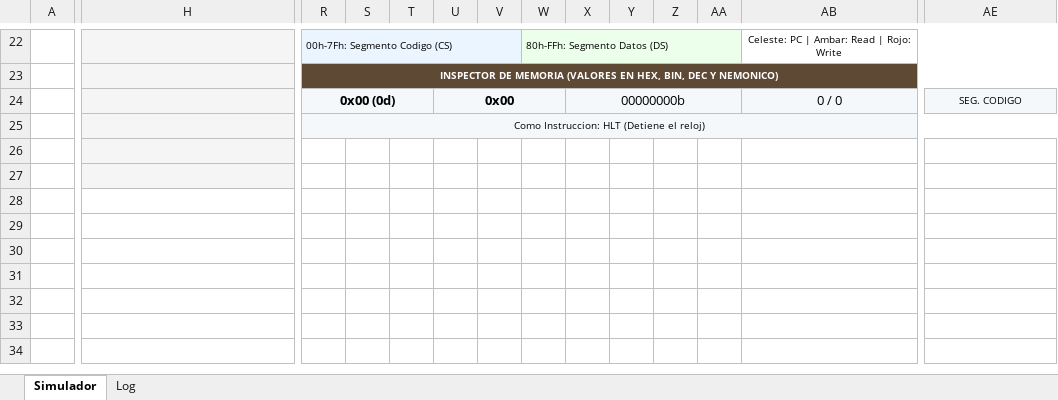
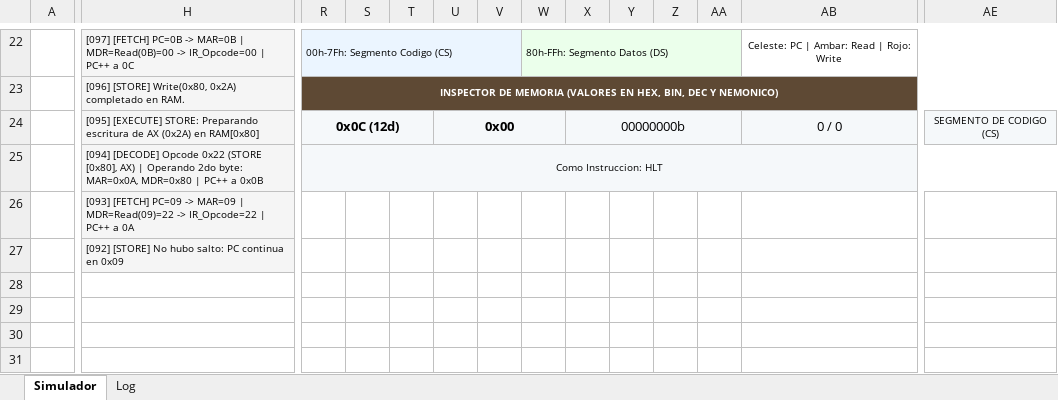
Before and after one commit to Javiertorricos/Simulador_CPU_Excel, an Excel workbook: Simulador_CPU_8bits_Javier_Torrico.xlsm, sheet Simulador, drawn as a sheet; only a part is shown, gaps mark what is left out; values as stored, in another font and other column widths than the file's, no borders; charts and pictures not drawn; removed rows and columns are numbered as before the commit, all else as after; rows hold the shown columns only; the diff covers the shown part only; the diff names each change by its address in the sheet, - before the commit and + after, or states it on an @@ line.

Commit message:
fix(vba): resolve syntax errors, Sub Write keyword conflict, and restore macro execution
- Fix VBA reserved keyword conflict by renaming Sub Write to MemWrite / WriteRAM
- Add missing parentheses to 55 Call statements across all VBA modules
- Protect CPU register header labels from being overwritten during UI update
- Make pause button responsive during continuous execution loop
- Ensure text format in 16x16 RAM matrix
- Regenerate Simulador_CPU_8bits_Javier_Torrico.xlsm with all fixes

```diff
--- a/Simulador_CPU_8bits_Javier_Torrico.xlsm (sheet Simulador)
+++ b/Simulador_CPU_8bits_Javier_Torrico.xlsm (sheet Simulador)
-H22: (empty)
+H22: [097] [FETCH] PC=0B -> MAR=0B | MDR=Read(0B)=00 -> IR_Opcode=00 | PC++ a 0C
-H23: (empty)
+H23: [096] [STORE] Write(0x80, 0x2A) completado en RAM.
-H24: (empty)
+H24: [095] [EXECUTE] STORE: Preparando escritura de AX (0x2A) en RAM[0x80]
-R24: 0x00 (0d)
+R24: 0x0C (12d)
-AE24: SEG. CODIGO
+AE24: SEGMENTO DE CODIGO (CS)
-row 25:  |  | Como Instruccion: HLT (Detiene el reloj)
-row 25: (empty)
+row 25:  | [094] [DECODE] Opcode 0x22 (STORE [0x80], AX) | Operando 2do byte: MAR=0x0A, MDR=0x80 | PC++ a 0x0B | Como Instruccion: HLT
-R25:AE25 fill: none
+R25:AE25 fill: #F5F8FA
+R25:AG25 merged
-H26: (empty)
+H26: [093] [FETCH] PC=09 -> MAR=09 | MDR=Read(09)=22 -> IR_Opcode=22 | PC++ a 0A
+row 27:  | [092] [STORE] No hubo salto: PC continua en 0x09
```
Also changed, not shown: 15 added rows, 15 removed rows, 10 edited cells and cell formats elsewhere in this sheet, sheet Log, charts or pictures, 6 other files.
